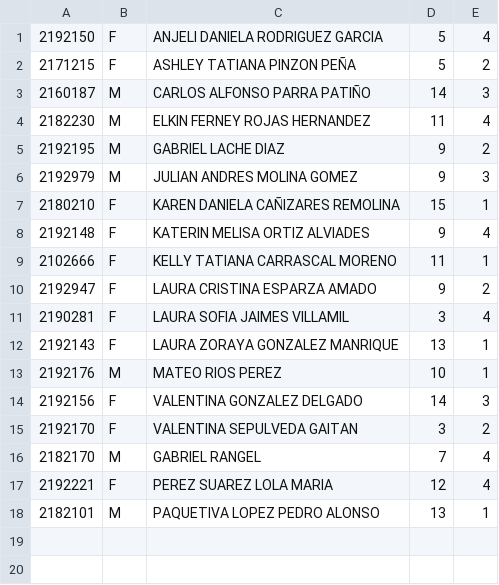
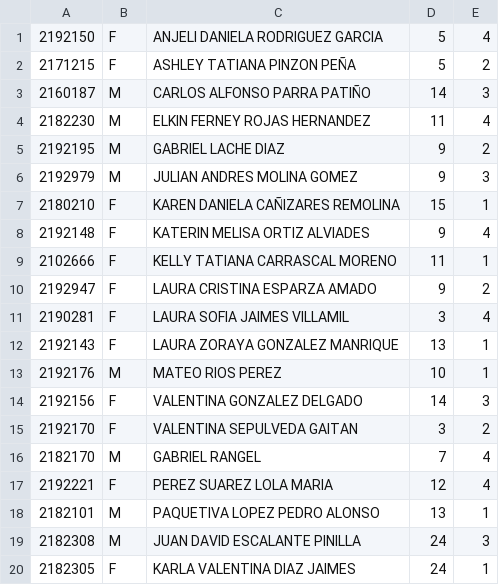
Before and after one commit to UntetheredJ/entornos-de-programacion, a CSV file: tallerinicial/src/main/resources/chicos.csv, drawn as a sheet; the diff names each change by its address in the sheet, - before the commit and + after, or states it on an @@ line.

```diff
--- a/tallerinicial/src/main/resources/chicos.csv
+++ b/tallerinicial/src/main/resources/chicos.csv
+row 19: 2182308 | M | JUAN DAVID ESCALANTE PINILLA | 24 | 3
+row 20: 2182305 | F | KARLA VALENTINA DIAZ JAIMES | 24 | 1
```
Also changed, not shown: 2 other files.
